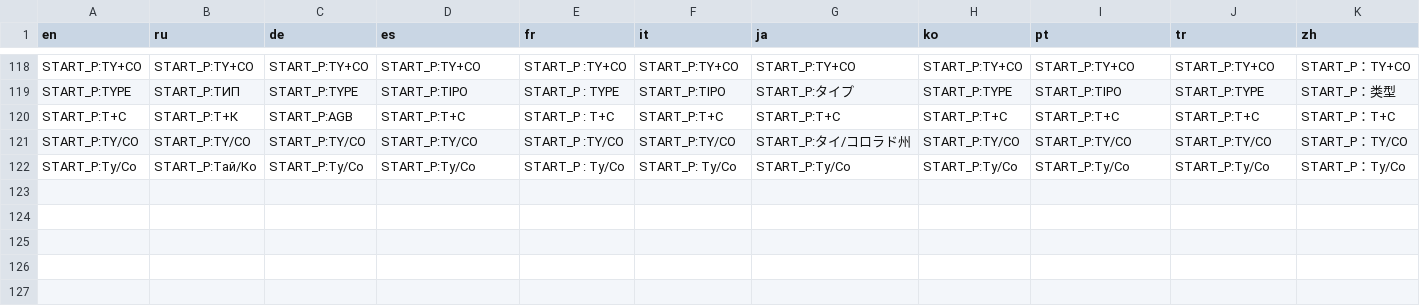
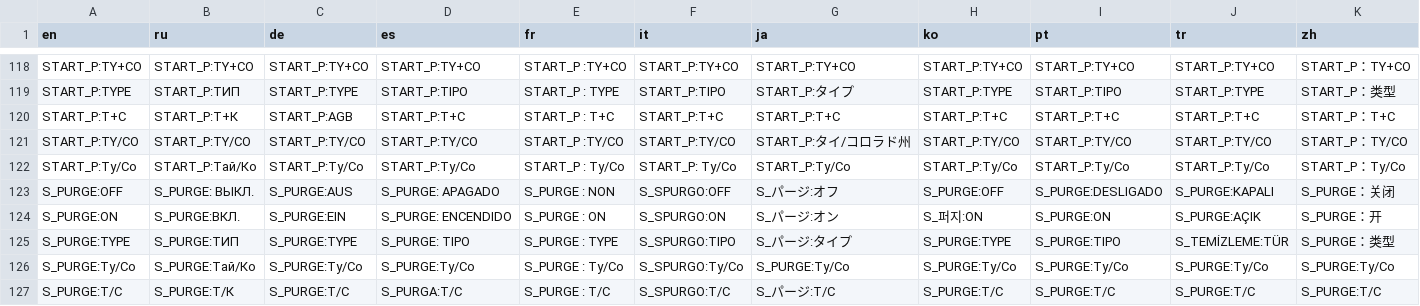
Before and after one commit to Hrybmo/lessWaste, a CSV file: translate/master_translations.csv, drawn as a sheet; only a part is shown, gaps mark what is left out.

Commit message:
Keep purge name similar and fit in button  (#52)
* keep names similar
* fit in button

```diff
--- a/translate/master_translations.csv
+++ b/translate/master_translations.csv
@@ -122 +122,6 @@ START_P:TY/CO;START_P:TY/CO;START_P:TY/CO;START_P:TY/CO;START_P :TY/CO;START_P:
 START_P:Ty/Co;START_P:Тай/Ко;START_P:Ty/Co;START_P:Ty/Co;START_P : Ty/Co;START_P: Ty/Co;START_P:Ty/Co;START_P:Ty/Co;START_P:Ty/Co;START_P:Ty/Co;START_P：Ty/Co
+S_PURGE:OFF;S_PURGE: ВЫКЛ.;S_PURGE:AUS;S_PURGE: APAGADO;S_PURGE : NON;S_SPURGO:OFF;S_パージ:オフ;S_PURGE:OFF;S_PURGE:DESLIGADO;S_PURGE:KAPALI;S_PURGE：关闭
+S_PURGE:ON;S_PURGE:ВКЛ.;S_PURGE:EIN;S_PURGE: ENCENDIDO;S_PURGE : ON;S_SPURGO:ON;S_パージ:オン;S_퍼지:ON;S_PURGE:ON;S_PURGE:AÇIK;S_PURGE：开
+S_PURGE:TYPE;S_PURGE:ТИП;S_PURGE:TYPE;S_PURGE: TIPO;S_PURGE : TYPE;S_SPURGO:TIPO;S_パージ:タイプ;S_PURGE:TYPE;S_PURGE:TIPO;S_TEMİZLEME:TÜR;S_PURGE：类型
+S_PURGE:Ty/Co;S_PURGE:Тай/Ко;S_PURGE:Ty/Co;S_PURGE:Ty/Co;S_PURGE : Ty/Co;S_SPURGO:Ty/Co;S_PURGE:Ty/Co;S_PURGE:Ty/Co;S_PURGE:Ty/Co;S_PURGE:Ty/Co;S_PURGE:Ty/Co
+S_PURGE:T/C;S_PURGE:Т/К;S_PURGE:T/C;S_PURGA:T/C;S_PURGE : T/C;S_SPURGO:T/C;S_パージ:T/C;S_PURGE:T/C;S_PURGE:T/C;S_PURGE:T/C;S_PURGE:T/C
```
Also changed, not shown: 15 other files.
